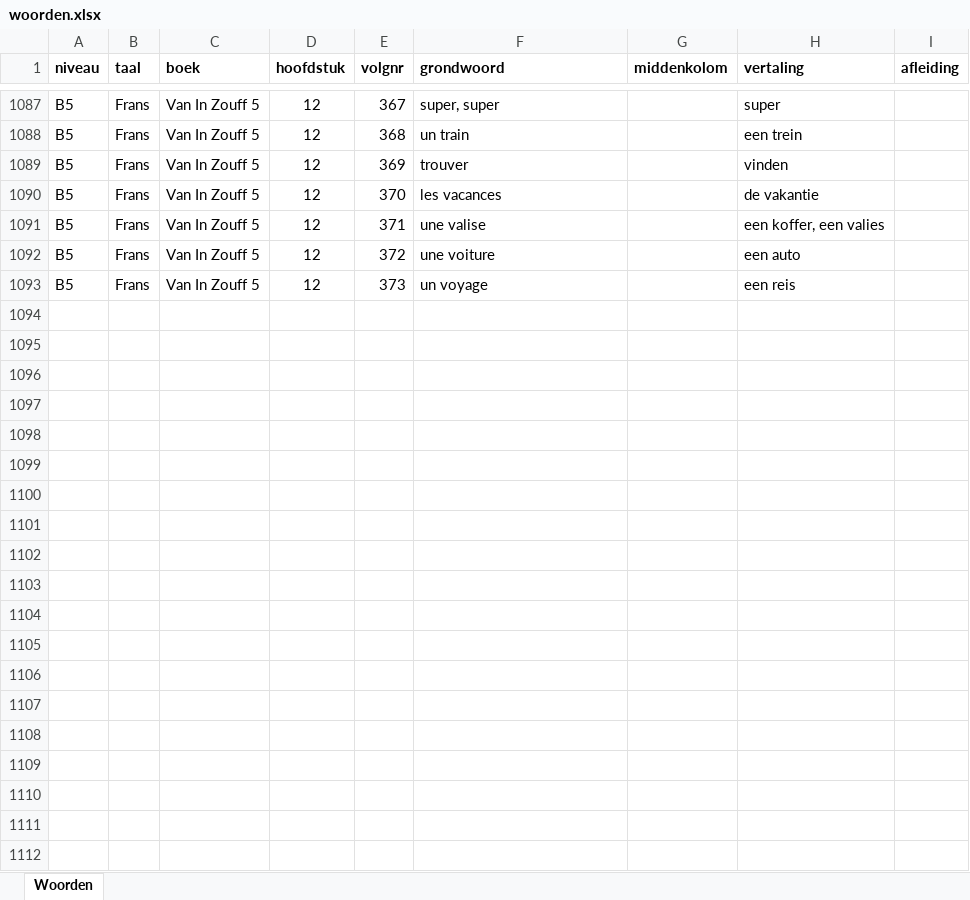
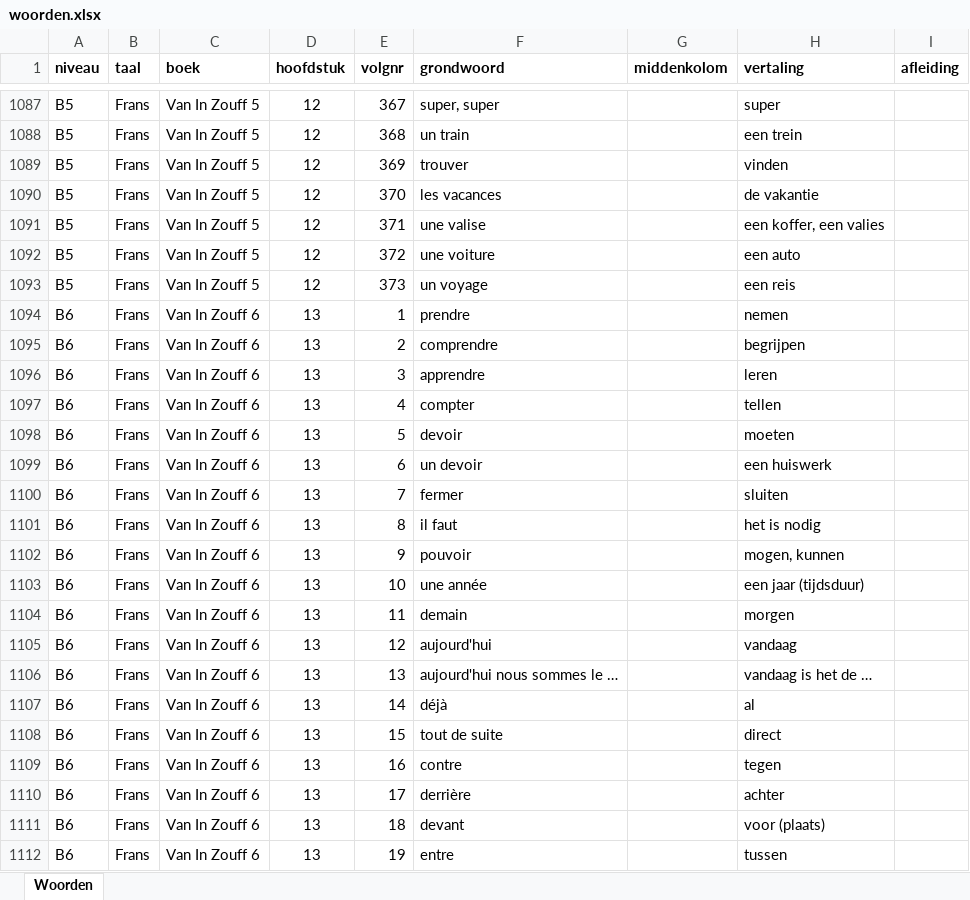
Before and after one commit to WimSohier1975/LatinQuiz, an Excel workbook: woorden.xlsx, sheet Woorden, drawn as a sheet; only a part is shown, gaps mark what is left out; values as stored, in another font and other column widths than the file's, no borders; the diff covers the shown part only; the diff names each change by its address in the sheet, - before the commit and + after, or states it on an @@ line.

```diff
--- a/woorden.xlsx (sheet Woorden)
+++ b/woorden.xlsx (sheet Woorden)
+row 1094: B6 | Frans | Van In Zouff 6 | 13 | 1 | prendre |  | nemen
+row 1095: B6 | Frans | Van In Zouff 6 | 13 | 2 | comprendre |  | begrijpen
+row 1096: B6 | Frans | Van In Zouff 6 | 13 | 3 | apprendre |  | leren
+row 1097: B6 | Frans | Van In Zouff 6 | 13 | 4 | compter |  | tellen
+row 1098: B6 | Frans | Van In Zouff 6 | 13 | 5 | devoir |  | moeten
+row 1099: B6 | Frans | Van In Zouff 6 | 13 | 6 | un devoir |  | een huiswerk
+row 1100: B6 | Frans | Van In Zouff 6 | 13 | 7 | fermer |  | sluiten
+row 1101: B6 | Frans | Van In Zouff 6 | 13 | 8 | il faut |  | het is nodig
+row 1102: B6 | Frans | Van In Zouff 6 | 13 | 9 | pouvoir |  | mogen, kunnen
+row 1103: B6 | Frans | Van In Zouff 6 | 13 | 10 | une année |  | een jaar (tijdsduur)
+row 1104: B6 | Frans | Van In Zouff 6 | 13 | 11 | demain |  | morgen
+row 1105: B6 | Frans | Van In Zouff 6 | 13 | 12 | aujourd'hui |  | vandaag
+row 1106: B6 | Frans | Van In Zouff 6 | 13 | 13 | aujourd'hui nous sommes le … |  | vandaag is het de …
+row 1107: B6 | Frans | Van In Zouff 6 | 13 | 14 | déjà |  | al
+row 1108: B6 | Frans | Van In Zouff 6 | 13 | 15 | tout de suite |  | direct
+row 1109: B6 | Frans | Van In Zouff 6 | 13 | 16 | contre |  | tegen
+row 1110: B6 | Frans | Van In Zouff 6 | 13 | 17 | derrière |  | achter
+row 1111: B6 | Frans | Van In Zouff 6 | 13 | 18 | devant |  | voor (plaats)
+row 1112: B6 | Frans | Van In Zouff 6 | 13 | 19 | entre |  | tussen
```
Also changed, not shown: 51 added rows elsewhere in this sheet, config.xlsx.
